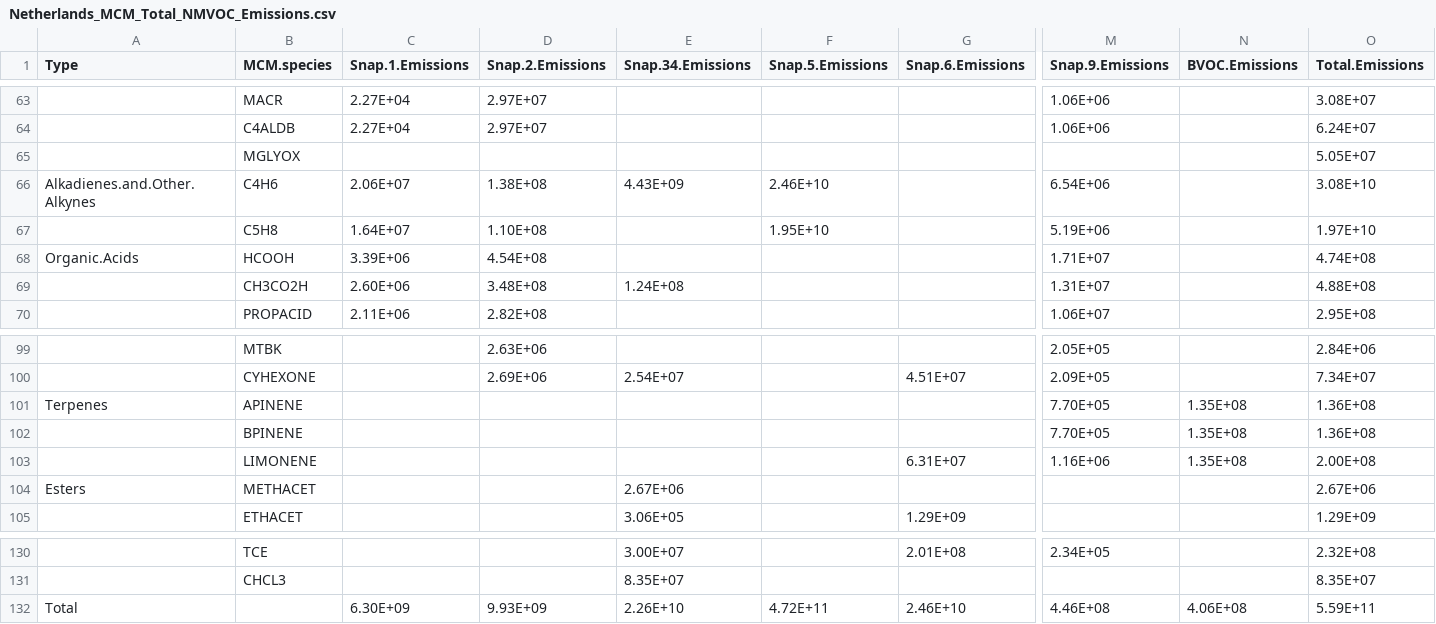
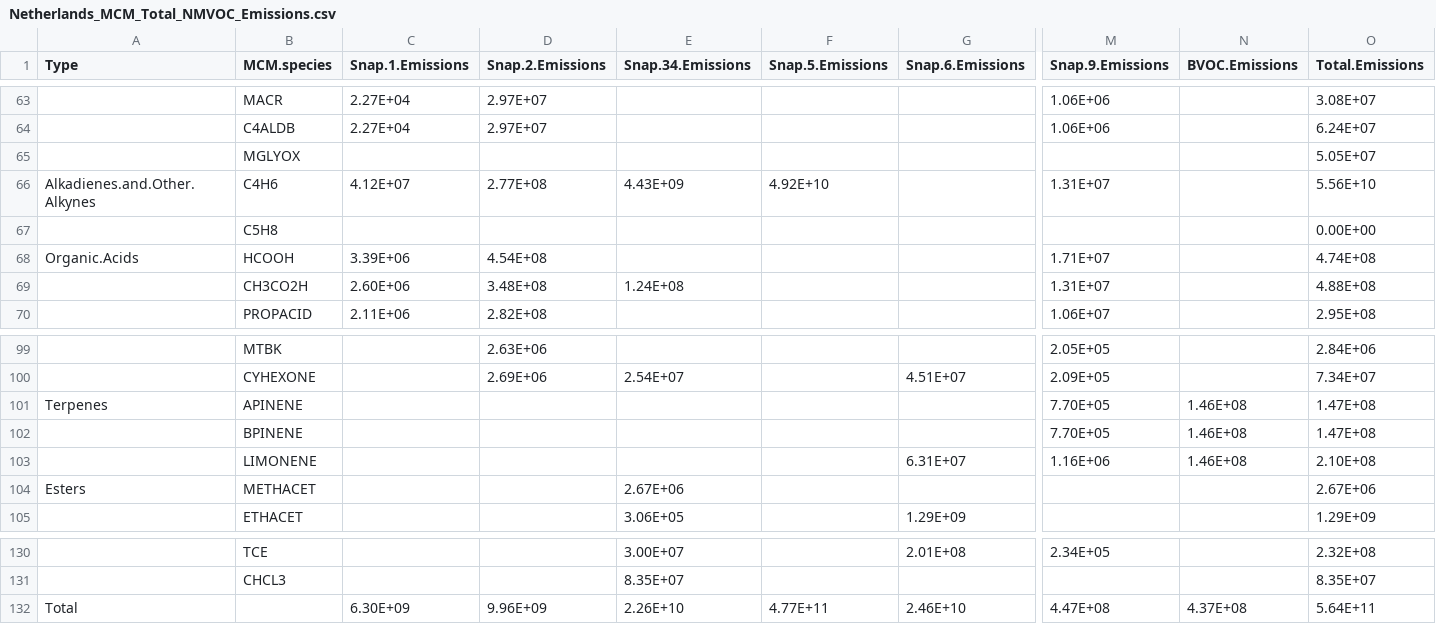
Before and after one commit to ganna10/Paper_Meteorology_Ozone, a CSV file: Netherlands_MCM_Total_NMVOC_Emissions.csv, drawn as a sheet; only a part is shown, gaps mark what is left out; the diff names each change by its address in the sheet, - before the commit and + after, or states it on an @@ line.

```diff
--- a/Netherlands_MCM_Total_NMVOC_Emissions.csv
+++ b/Netherlands_MCM_Total_NMVOC_Emissions.csv
-C66 (Snap.1.Emissions): 2.06E+07
+C66 (Snap.1.Emissions): 4.12E+07
-D66 (Snap.2.Emissions): 1.38E+08
+D66 (Snap.2.Emissions): 2.77E+08
-F66 (Snap.5.Emissions): 2.46E+10
+F66 (Snap.5.Emissions): 4.92E+10
-M66 (Snap.9.Emissions): 6.54E+06
+M66 (Snap.9.Emissions): 1.31E+07
-O66 (Total.Emissions): 3.08E+10
+O66 (Total.Emissions): 5.56E+10
-C67 (Snap.1.Emissions): 1.64E+07
+C67 (Snap.1.Emissions): (empty)
-D67 (Snap.2.Emissions): 1.10E+08
+D67 (Snap.2.Emissions): (empty)
-F67 (Snap.5.Emissions): 1.95E+10
+F67 (Snap.5.Emissions): (empty)
-M67 (Snap.9.Emissions): 5.19E+06
+M67 (Snap.9.Emissions): (empty)
-O67 (Total.Emissions): 1.97E+10
+O67 (Total.Emissions): 0.00E+00
-N101:N103 (BVOC.Emissions): 1.35E+08
+N101:N103 (BVOC.Emissions): 1.46E+08
-O101:O102 (Total.Emissions): 1.36E+08
+O101:O102 (Total.Emissions): 1.47E+08
-O103 (Total.Emissions): 2.00E+08
+O103 (Total.Emissions): 2.10E+08
-D132 (Snap.2.Emissions): 9.93E+09
+D132 (Snap.2.Emissions): 9.96E+09
-F132 (Snap.5.Emissions): 4.72E+11
+F132 (Snap.5.Emissions): 4.77E+11
-M132 (Snap.9.Emissions): 4.46E+08
+M132 (Snap.9.Emissions): 4.47E+08
-N132 (BVOC.Emissions): 4.06E+08
+N132 (BVOC.Emissions): 4.37E+08
-O132 (Total.Emissions): 5.59E+11
+O132 (Total.Emissions): 5.64E+11
```
Also changed, not shown: Belgium_MCM_Total_NMVOC_Emissions.csv, Benelux_MOZART_Total_NMVOC_Emissions.csv, 23 other files.
